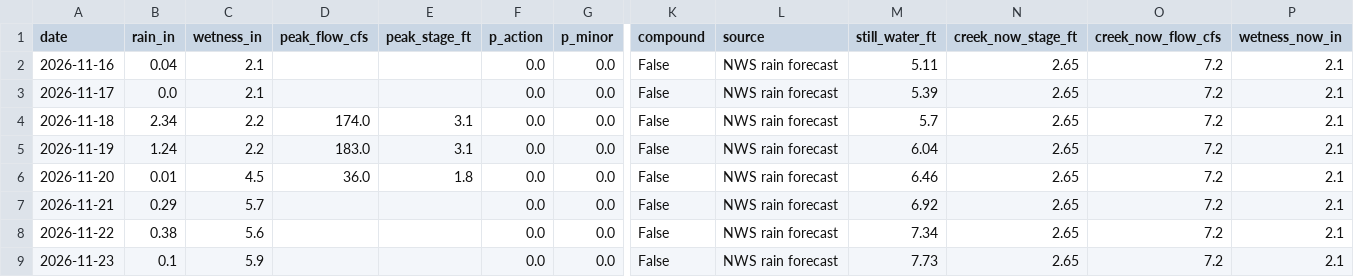
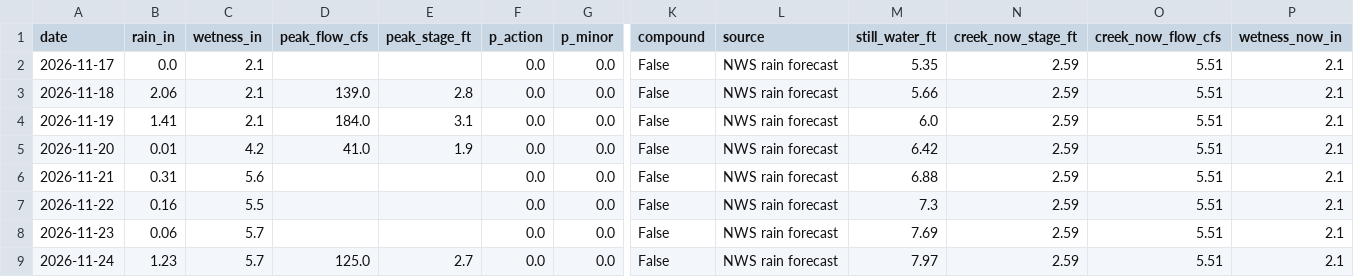
Before and after one commit to kevinkeet/frontpage, a CSV file: capitola/data/creek_forecast.csv, drawn as a sheet; only a part is shown, gaps mark what is left out; removed rows and columns are numbered as before the commit, all else as after; rows hold the shown columns only; the diff names each change by its address in the sheet, - before the commit and + after, or states it on an @@ line.

```diff
--- a/capitola/data/creek_forecast.csv
+++ b/capitola/data/creek_forecast.csv
-row 2: 2026-11-16 | 0.04 | 2.1 |  |  | 0.0 | 0.0 | False | NWS rain forecast | 5.11 | 2.65 | 7.2 | 2.1
-M2 (still_water_ft): 5.39
+M2 (still_water_ft): 5.35
-N2:N8 (creek_now_stage_ft): 2.65
+N2:N8 (creek_now_stage_ft): 2.59
-O2:O8 (creek_now_flow_cfs): 7.2
+O2:O8 (creek_now_flow_cfs): 5.51
-B3 (rain_in): 2.34
+B3 (rain_in): 2.06
-C3:C4 (wetness_in): 2.2
+C3:C4 (wetness_in): 2.1
-D3 (peak_flow_cfs): 174.0
+D3 (peak_flow_cfs): 139.0
-E3 (peak_stage_ft): 3.1
+E3 (peak_stage_ft): 2.8
-M3 (still_water_ft): 5.7
+M3 (still_water_ft): 5.66
-B4 (rain_in): 1.24
+B4 (rain_in): 1.41
-D4 (peak_flow_cfs): 183.0
+D4 (peak_flow_cfs): 184.0
-M4 (still_water_ft): 6.04
+M4 (still_water_ft): 6.0
-C5 (wetness_in): 4.5
+C5 (wetness_in): 4.2
-D5 (peak_flow_cfs): 36.0
+D5 (peak_flow_cfs): 41.0
-E5 (peak_stage_ft): 1.8
+E5 (peak_stage_ft): 1.9
-M5 (still_water_ft): 6.46
+M5 (still_water_ft): 6.42
-B6 (rain_in): 0.29
+B6 (rain_in): 0.31
-C6 (wetness_in): 5.7
+C6 (wetness_in): 5.6
-M6 (still_water_ft): 6.92
+M6 (still_water_ft): 6.88
-B7 (rain_in): 0.38
+B7 (rain_in): 0.16
-C7 (wetness_in): 5.6
+C7 (wetness_in): 5.5
-M7 (still_water_ft): 7.34
+M7 (still_water_ft): 7.3
-B8 (rain_in): 0.1
+B8 (rain_in): 0.06
-C8 (wetness_in): 5.9
+C8 (wetness_in): 5.7
-M8 (still_water_ft): 7.73
+M8 (still_water_ft): 7.69
+row 9: 2026-11-24 | 1.23 | 5.7 | 125.0 | 2.7 | 0.0 | 0.0 | False | NWS rain forecast | 7.97 | 2.59 | 5.51 | 2.1
```
Also changed, not shown: capitola/data/forecast_daily.csv, capitola/data/forecast_hourly.csv, 7 other files.
